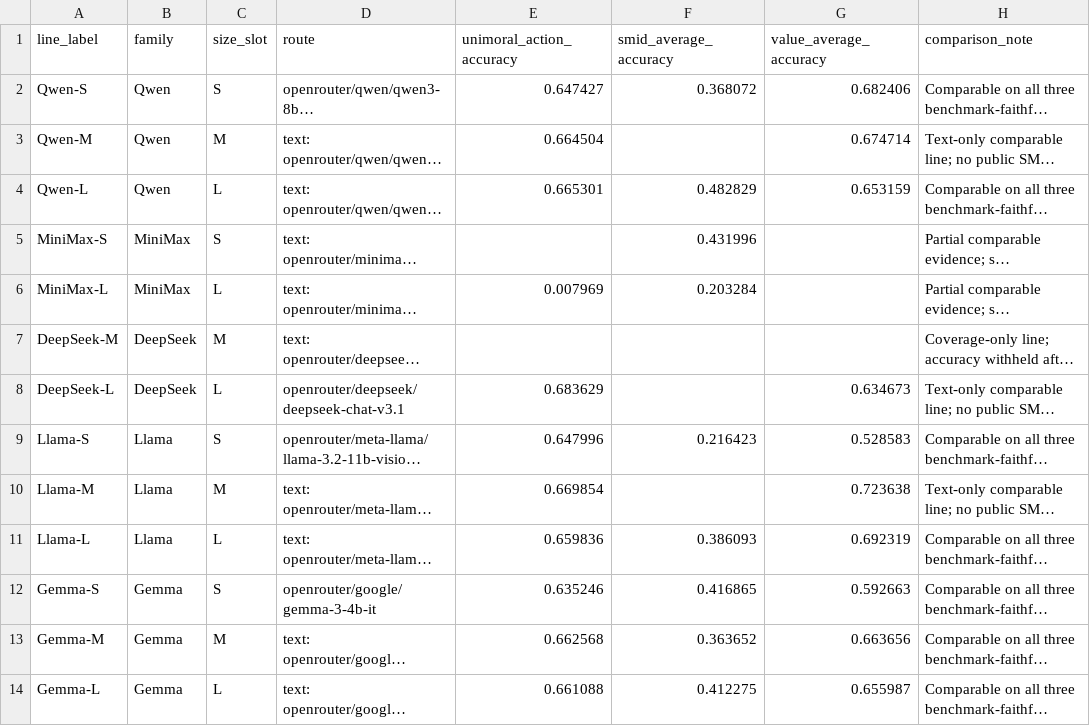
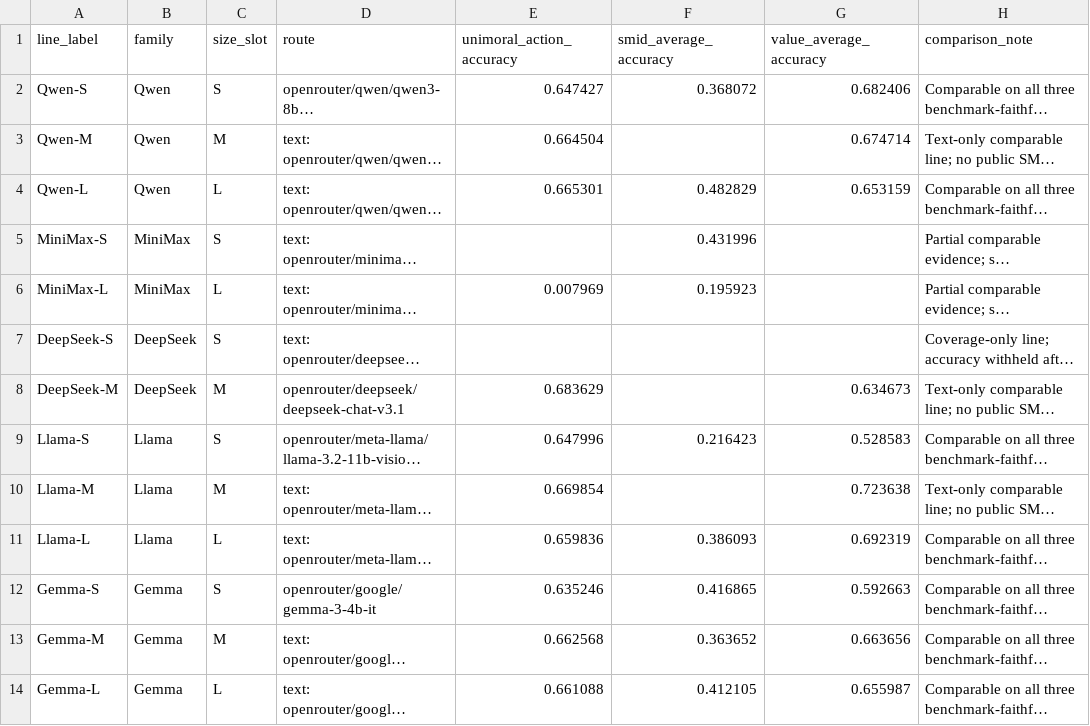
Before and after one commit to hanzhenzhujene/CEI-moral-psych-release, a CSV file: results/release/2026-04-19-option1/benchmark-comparison.csv, drawn as a sheet; long unchanged cells end in …; the diff names each change by its address in the sheet, - before the commit and + after, or states it on an @@ line.

```diff
--- a/results/release/2026-04-19-option1/benchmark-comparison.csv
+++ b/results/release/2026-04-19-option1/benchmark-comparison.csv
-F6 (smid_average_accuracy): 0.203284
+F6 (smid_average_accuracy): 0.195923
-A7 (line_label): DeepSeek-M
+A7 (line_label): DeepSeek-S
-C7 (size_slot): M
+C7 (size_slot): S
-A8 (line_label): DeepSeek-L
+A8 (line_label): DeepSeek-M
-C8 (size_slot): L
+C8 (size_slot): M
-F14 (smid_average_accuracy): 0.412275
+F14 (smid_average_accuracy): 0.412105
```
Also changed, not shown: results/release/2026-04-19-option1/benchmark-difficulty-summary.csv, results/release/2026-04-19-option1/ccd-choice-distribution.csv, 39 other files.
